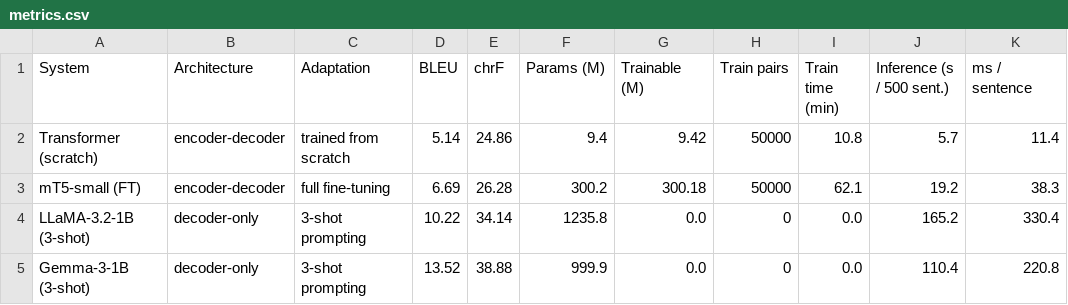
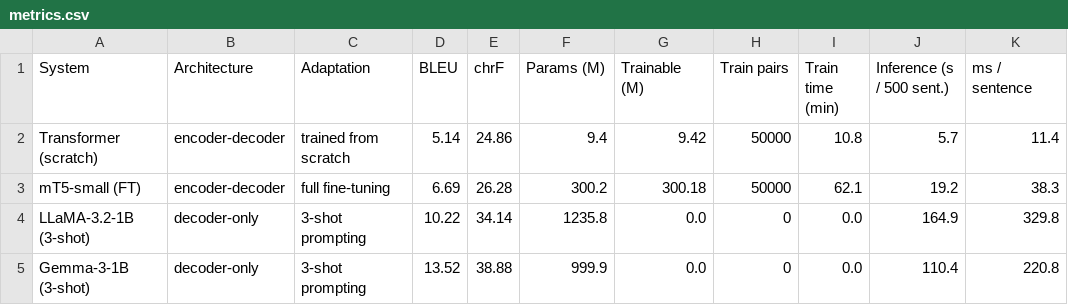
Before and after one commit to Vignesh104/ICT4403-FGAI-A3-English-Hindi-MT, a CSV file: results/metrics.csv, drawn as a sheet.

```diff
--- a/results/metrics.csv
+++ b/results/metrics.csv
@@ -3,3 +3,3 @@ Transformer (scratch),encoder-decoder,trained from scratch,5.14,24.86,9.4,9.42,5
 mT5-small (FT),encoder-decoder,full fine-tuning,6.69,26.28,300.2,300.18,50000,62.1,19.2,38.3
-LLaMA-3.2-1B (3-shot),decoder-only,3-shot prompting,10.22,34.14,1235.8,0.0,0,0.0,165.2,330.4
+LLaMA-3.2-1B (3-shot),decoder-only,3-shot prompting,10.22,34.14,1235.8,0.0,0,0.0,164.9,329.8
 Gemma-3-1B (3-shot),decoder-only,3-shot prompting,13.52,38.88,999.9,0.0,0,0.0,110.4,220.8
```
Also changed, not shown: results/temperature.csv, 6 other files.
